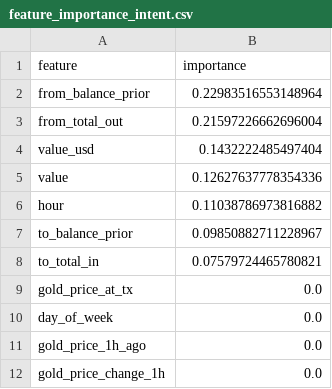
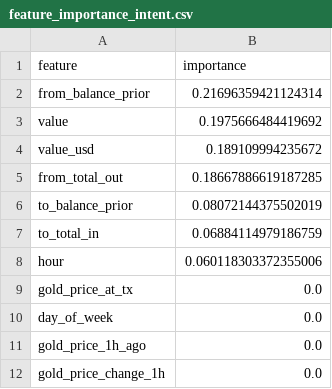
Before and after one commit to stellachen030611-hue/PAXG-Onchain-Quant, a CSV file: results/feature_importance_intent.csv, drawn as a sheet.

```diff
--- a/results/feature_importance_intent.csv
+++ b/results/feature_importance_intent.csv
@@ -1,9 +1,9 @@
 feature,importance
-from_balance_prior,0.22983516553148964
-from_total_out,0.21597226662696004
-value_usd,0.1432222485497404
-value,0.12627637778354336
-hour,0.11038786973816882
-to_balance_prior,0.09850882711228967
-to_total_in,0.07579724465780821
+from_balance_prior,0.21696359421124314
+value,0.1975666484419692
+value_usd,0.189109994235672
+from_total_out,0.18667886619187285
+to_balance_prior,0.08072144375502019
+to_total_in,0.06884114979186759
+hour,0.060118303372355006
 gold_price_at_tx,0.0
```
Also changed, not shown: 20 other files.
